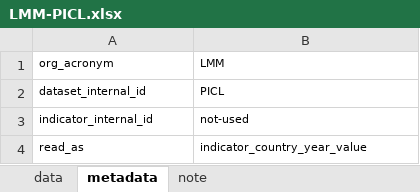
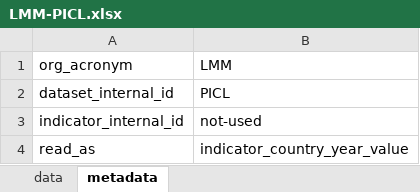
Before and after one commit to landportal/landbook-importers, an Excel workbook: Simple_XLS_Importer/data/LandMark/LMM-PICL.xlsx, sheet metadata, drawn as a sheet; values as stored, in another font and other column widths than the file's, no borders; the diff names each change by its address in the sheet, - before the commit and + after, or states it on an @@ line.

```diff
--- a/Simple_XLS_Importer/data/LandMark/LMM-PICL.xlsx (sheet metadata)
+++ b/Simple_XLS_Importer/data/LandMark/LMM-PICL.xlsx (sheet metadata)
-sheet tab: note
@@ A1:B4 text size: larger @@
```
Also changed, not shown: sheet data, Simple_XLS_Importer/data/LandMark/LMM-LSIC.xlsx, 1 other file.
